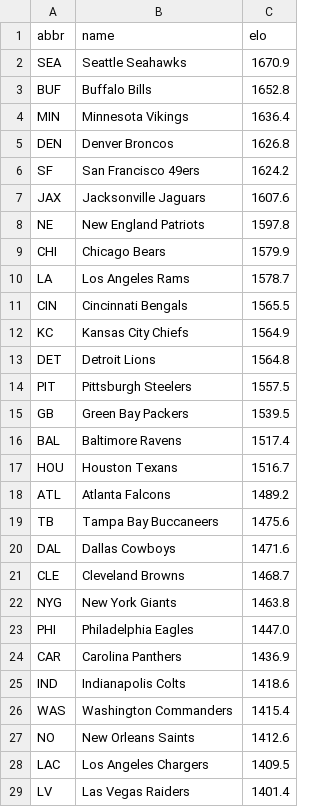
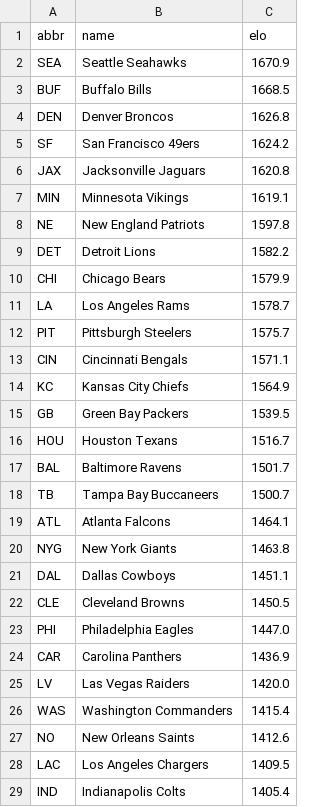
Before and after one commit to turernt/nfl-ai-predictor, a CSV file: data/team_elos.csv, drawn as a sheet; only a part is shown; the diff covers the shown part only.

```diff
--- a/data/team_elos.csv
+++ b/data/team_elos.csv
@@ -2,25 +2,25 @@ abbr,name,elo
 SEA,Seattle Seahawks,1670.9
-BUF,Buffalo Bills,1652.8
-MIN,Minnesota Vikings,1636.4
+BUF,Buffalo Bills,1668.5
 DEN,Denver Broncos,1626.8
 SF,San Francisco 49ers,1624.2
-JAX,Jacksonville Jaguars,1607.6
+JAX,Jacksonville Jaguars,1620.8
+MIN,Minnesota Vikings,1619.1
 NE,New England Patriots,1597.8
+DET,Detroit Lions,1582.2
 CHI,Chicago Bears,1579.9
 LA,Los Angeles Rams,1578.7
-CIN,Cincinnati Bengals,1565.5
+PIT,Pittsburgh Steelers,1575.7
+CIN,Cincinnati Bengals,1571.1
 KC,Kansas City Chiefs,1564.9
-DET,Detroit Lions,1564.8
-PIT,Pittsburgh Steelers,1557.5
 GB,Green Bay Packers,1539.5
-BAL,Baltimore Ravens,1517.4
 HOU,Houston Texans,1516.7
-ATL,Atlanta Falcons,1489.2
-TB,Tampa Bay Buccaneers,1475.6
-DAL,Dallas Cowboys,1471.6
-CLE,Cleveland Browns,1468.7
+BAL,Baltimore Ravens,1501.7
+TB,Tampa Bay Buccaneers,1500.7
+ATL,Atlanta Falcons,1464.1
 NYG,New York Giants,1463.8
+DAL,Dallas Cowboys,1451.1
+CLE,Cleveland Browns,1450.5
 PHI,Philadelphia Eagles,1447.0
 CAR,Carolina Panthers,1436.9
-IND,Indianapolis Colts,1418.6
+LV,Las Vegas Raiders,1420.0
 WAS,Washington Commanders,1415.4
@@ -28,2 +28,2 @@ NO,New Orleans Saints,1412.6
 LAC,Los Angeles Chargers,1409.5
-LV,Las Vegas Raiders,1401.4
+IND,Indianapolis Colts,1405.4
```
Also changed, not shown: 1 added row, 1 removed row and 2 edited cells elsewhere in this file, data/schedules.csv, 4 other files.
